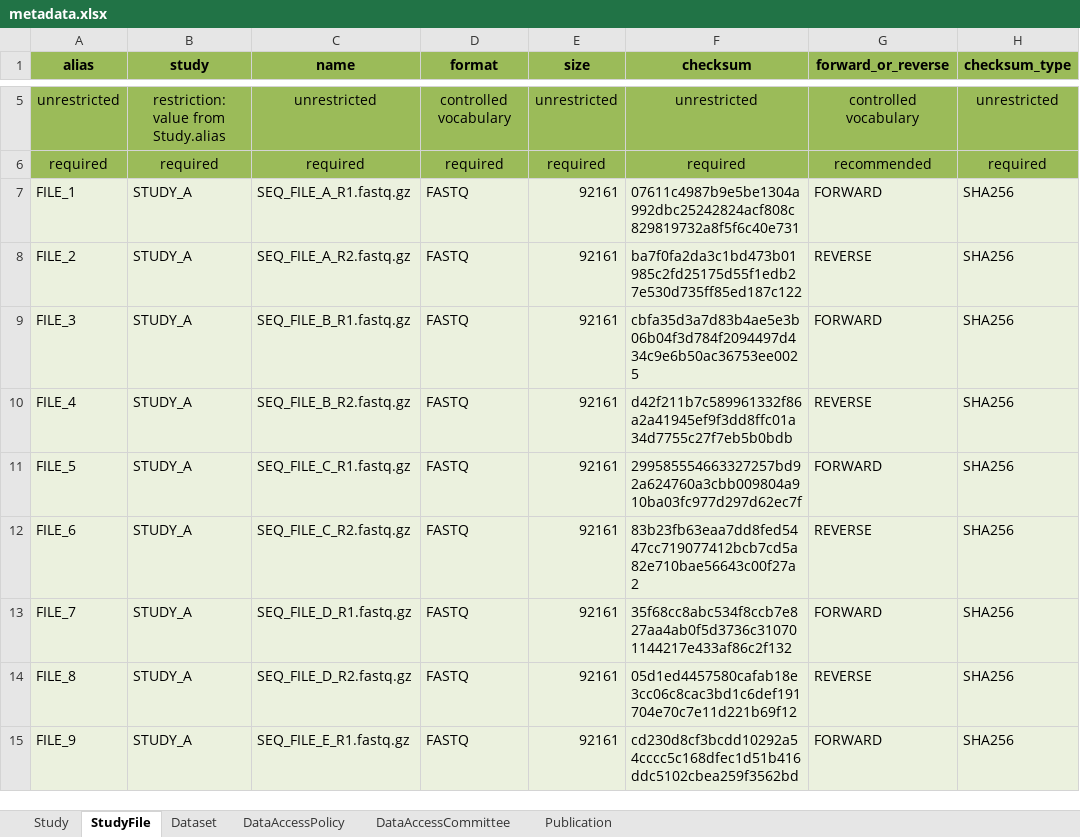
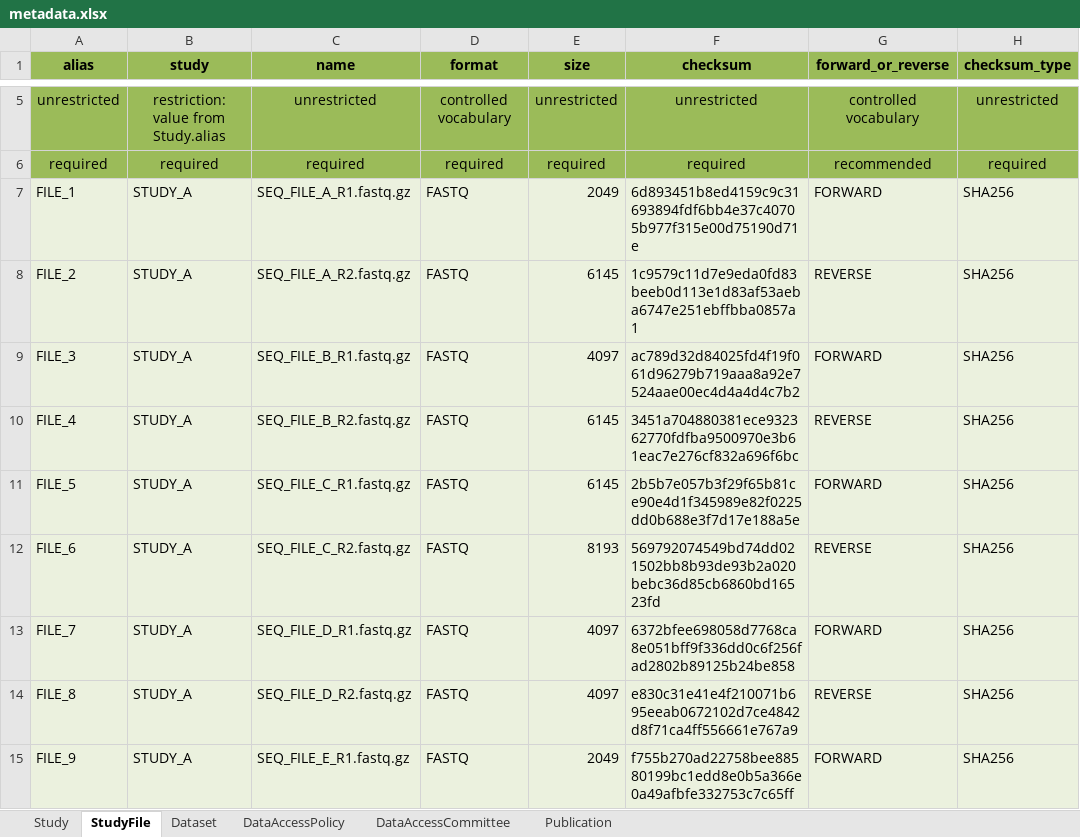
Before and after one commit to ghga-de/example-data, an Excel workbook: minimal_1/metadata.xlsx, sheet StudyFile, drawn as a sheet; only a part is shown, gaps mark what is left out; values as stored, in another font and other column widths than the file's, no borders; the diff covers the shown part only; the diff names each change by its address in the sheet, - before the commit and + after, or states it on an @@ line.

Commit message:
Slightly enlarge minimal_1 filesizes and move filename content to beginning

```diff
--- a/minimal_1/metadata.xlsx (sheet StudyFile)
+++ b/minimal_1/metadata.xlsx (sheet StudyFile)
-E7 (size): 92161
+E7 (size): 2049
-F7 (checksum): 07611c4987b9e5be1304a992dbc25242824acf808c829819732a8f5f6c40e731
+F7 (checksum): 6d893451b8ed4159c9c31693894fdf6bb4e37c40705b977f315e00d75190d71e
-E8 (size): 92161
+E8 (size): 6145
-F8 (checksum): ba7f0fa2da3c1bd473b01985c2fd25175d55f1edb27e530d735ff85ed187c122
+F8 (checksum): 1c9579c11d7e9eda0fd83beeb0d113e1d83af53aeba6747e251ebffbba0857a1
-E9 (size): 92161
+E9 (size): 4097
-F9 (checksum): cbfa35d3a7d83b4ae5e3b06b04f3d784f2094497d434c9e6b50ac36753ee0025
+F9 (checksum): ac789d32d84025fd4f19f061d96279b719aaa8a92e7524aae00ec4d4a4d4c7b2
-E10:E11 (size): 92161
+E10:E11 (size): 6145
-F10 (checksum): d42f211b7c589961332f86a2a41945ef9f3dd8ffc01a34d7755c27f7eb5b0bdb
+F10 (checksum): 3451a704880381ece932362770fdfba9500970e3b61eac7e276cf832a696f6bc
-F11 (checksum): 299585554663327257bd92a624760a3cbb009804a910ba03fc977d297d62ec7f
+F11 (checksum): 2b5b7e057b3f29f65b81ce90e4d1f345989e82f0225dd0b688e3f7d17e188a5e
-E12 (size): 92161
+E12 (size): 8193
-F12 (checksum): 83b23fb63eaa7dd8fed5447cc719077412bcb7cd5a82e710bae56643c00f27a2
+F12 (checksum): 569792074549bd74dd021502bb8b93de93b2a020bebc36d85cb6860bd16523fd
-E13:E14 (size): 92161
+E13:E14 (size): 4097
-F13 (checksum): 35f68cc8abc534f8ccb7e827aa4ab0f5d3736c310701144217e433af86c2f132
+F13 (checksum): 6372bfee698058d7768ca8e051bff9f336dd0c6f256fad2802b89125b24be858
-F14 (checksum): 05d1ed4457580cafab18e3cc06c8cac3bd1c6def191704e70c7e11d221b69f12
+F14 (checksum): e830c31e41e4f210071b695eeab0672102d7ce4842d8f71ca4ff556661e767a9
-E15 (size): 92161
+E15 (size): 2049
-F15 (checksum): cd230d8cf3bcdd10292a54cccc5c168dfec1d51b416ddc5102cbea259f3562bd
+F15 (checksum): f755b270ad22758bee88580199bc1edd8e0b5a366e0a49afbfe332753c7c65ff
```
Also changed, not shown: 86 edited cells elsewhere in this sheet, 53 other files.
